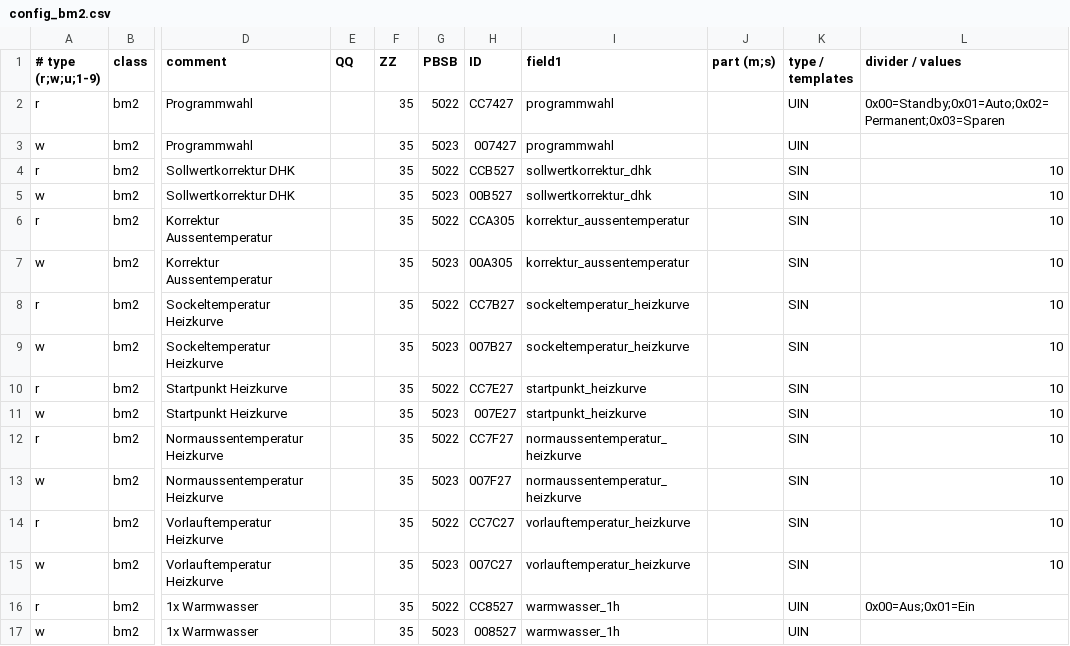
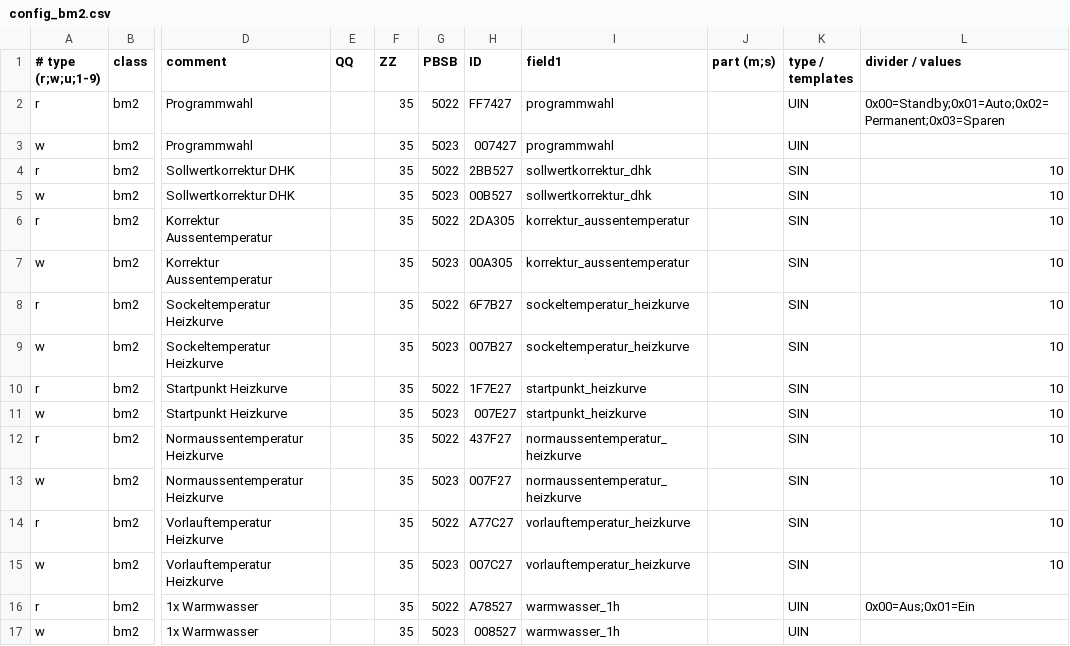
Before and after one commit to dktzde/ebusd-configuration-wolf, a CSV file: config_bm2.csv, drawn as a sheet; only a part is shown, gaps mark what is left out; the diff names each change by its address in the sheet, - before the commit and + after, or states it on an @@ line.

```diff
--- a/config_bm2.csv
+++ b/config_bm2.csv
-H2 (ID): CC7427
+H2 (ID): FF7427
-H4 (ID): CCB527
+H4 (ID): 2BB527
-H6 (ID): CCA305
+H6 (ID): 2DA305
-H8 (ID): CC7B27
+H8 (ID): 6F7B27
-H10 (ID): CC7E27
+H10 (ID): 1F7E27
-H12 (ID): CC7F27
+H12 (ID): 437F27
-H14 (ID): CC7C27
+H14 (ID): A77C27
-H16 (ID): CC8527
+H16 (ID): A78527
```
Also changed, not shown: 5 other files.
